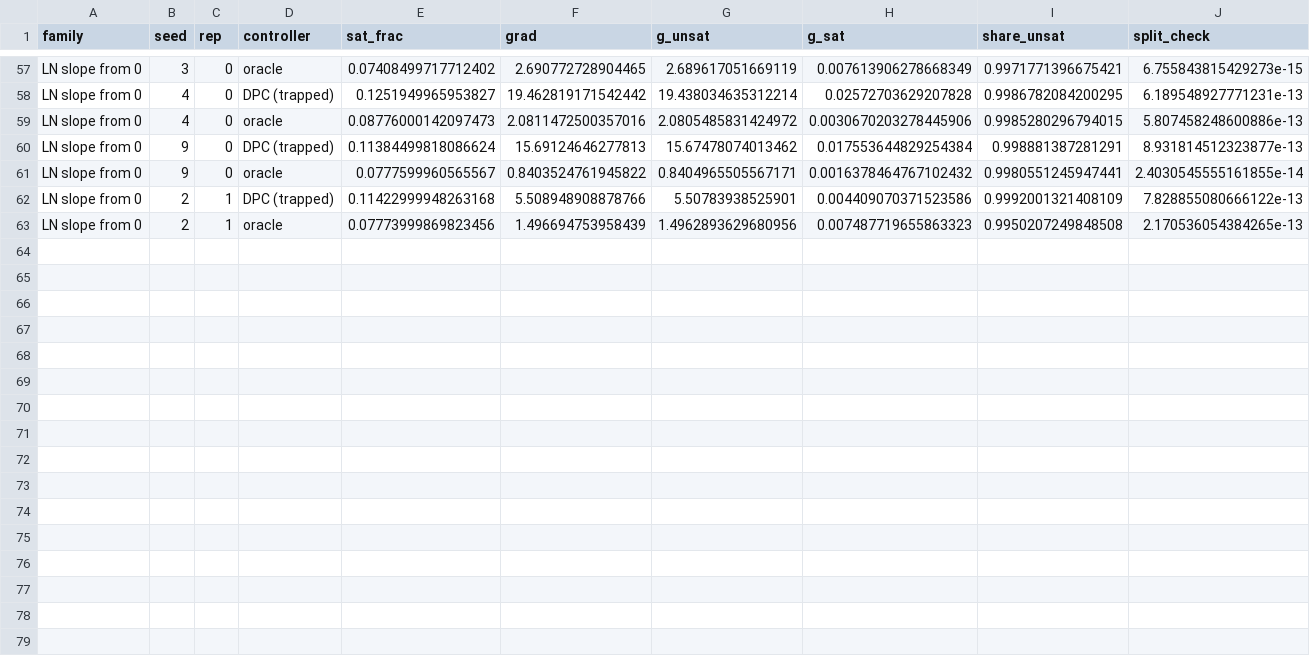
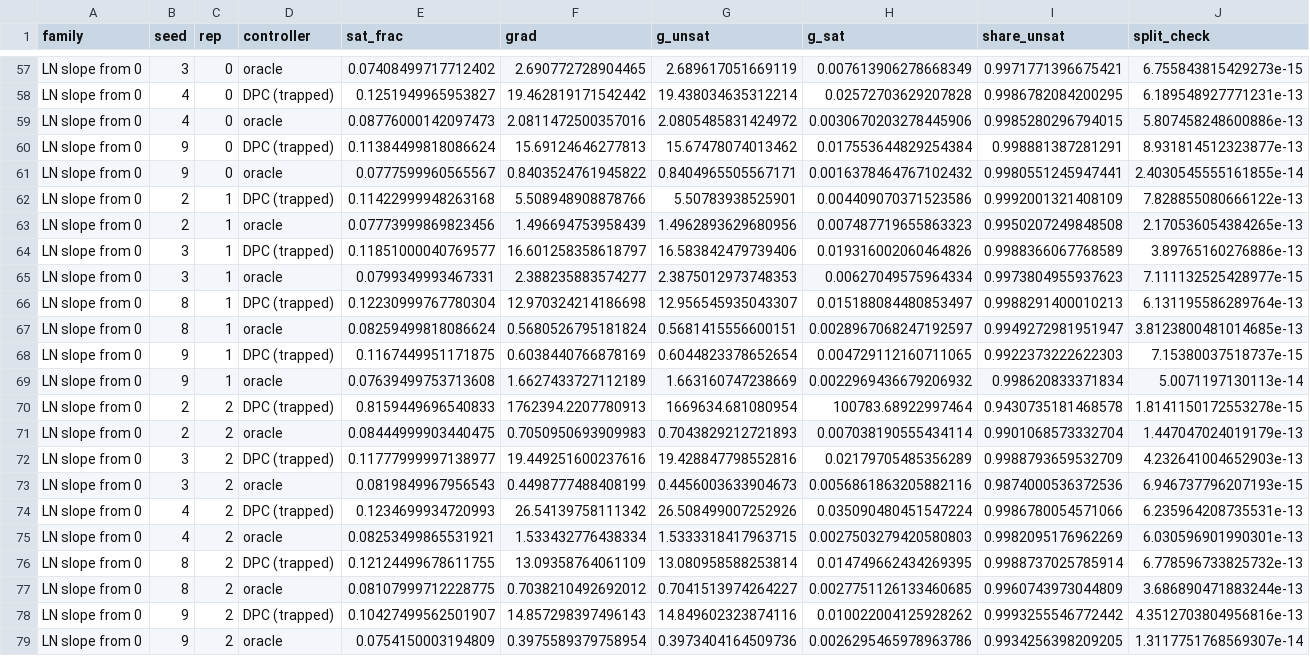
Before and after one commit to binoygeorge97/layernorm-kink, a CSV file: out/theory/mlp_saturation.csv, drawn as a sheet; only a part is shown, gaps mark what is left out; the diff names each change by its address in the sheet, - before the commit and + after, or states it on an @@ line.

```diff
--- a/out/theory/mlp_saturation.csv
+++ b/out/theory/mlp_saturation.csv
+row 64: LN slope from 0 | 3 | 1 | DPC (trapped) | 0.11851000040769577 | 16.601258358618797 | 16.583842479739406 | 0.019316002060464826 | 0.9988366067768589 | 3.89765160276886e-13
+row 65: LN slope from 0 | 3 | 1 | oracle | 0.0799349993467331 | 2.388235883574277 | 2.3875012973748353 | 0.00627049575964334 | 0.9973804955937623 | 7.111132525428977e-15
+row 66: LN slope from 0 | 8 | 1 | DPC (trapped) | 0.12230999767780304 | 12.970324214186698 | 12.956545935043307 | 0.015188084480853497 | 0.9988291400010213 | 6.131195586289764e-13
+row 67: LN slope from 0 | 8 | 1 | oracle | 0.08259499818086624 | 0.5680526795181824 | 0.5681415556600151 | 0.0028967068247192597 | 0.9949272981951947 | 3.8123800481014685e-13
+row 68: LN slope from 0 | 9 | 1 | DPC (trapped) | 0.1167449951171875 | 0.6038440766878169 | 0.6044823378652654 | 0.004729112160711065 | 0.9922373222622303 | 7.15380037518737e-15
+row 69: LN slope from 0 | 9 | 1 | oracle | 0.07639499753713608 | 1.6627433727112189 | 1.663160747238669 | 0.0022969436679206932 | 0.998620833371834 | 5.0071197130113e-14
+row 70: LN slope from 0 | 2 | 2 | DPC (trapped) | 0.8159449696540833 | 1762394.2207780913 | 1669634.681080954 | 100783.68922997464 | 0.9430735181468578 | 1.8141150172553278e-15
+row 71: LN slope from 0 | 2 | 2 | oracle | 0.08444999903440475 | 0.7050950693909983 | 0.7043829212721893 | 0.007038190555434114 | 0.9901068573332704 | 1.447047024019179e-13
+row 72: LN slope from 0 | 3 | 2 | DPC (trapped) | 0.11777999997138977 | 19.449251600237616 | 19.428847798552816 | 0.02179705485356289 | 0.9988793659532709 | 4.232641004652903e-13
+row 73: LN slope from 0 | 3 | 2 | oracle | 0.0819849967956543 | 0.4498777488408199 | 0.4456003633904673 | 0.0056861863205882116 | 0.9874000536372536 | 6.946737796207193e-15
+row 74: LN slope from 0 | 4 | 2 | DPC (trapped) | 0.1234699934720993 | 26.54139758111342 | 26.508499007252926 | 0.035090480451547224 | 0.9986780054571066 | 6.235964208735531e-13
+row 75: LN slope from 0 | 4 | 2 | oracle | 0.08253499865531921 | 1.533432776438334 | 1.5333318417963715 | 0.0027503279420580803 | 0.9982095176962269 | 6.030596901990301e-13
+row 76: LN slope from 0 | 8 | 2 | DPC (trapped) | 0.12124499678611755 | 13.09358764061109 | 13.080958588253814 | 0.014749662434269395 | 0.9988737025785914 | 6.778596733825732e-13
+row 77: LN slope from 0 | 8 | 2 | oracle | 0.08107999712228775 | 0.7038210492692012 | 0.7041513974264227 | 0.0027751126133460685 | 0.9960743973044809 | 3.686890471883244e-13
+row 78: LN slope from 0 | 9 | 2 | DPC (trapped) | 0.10427499562501907 | 14.857298397496143 | 14.849602323874116 | 0.010022004125928262 | 0.9993255546772442 | 4.3512703804956816e-13
+row 79: LN slope from 0 | 9 | 2 | oracle | 0.0754150003194809 | 0.3975589379758954 | 0.3973404164509736 | 0.0026295465978963786 | 0.9934256398209205 | 1.3117751768569307e-14
```
Also changed, not shown: out/theory/mlp_parking.csv, 1 other file.
